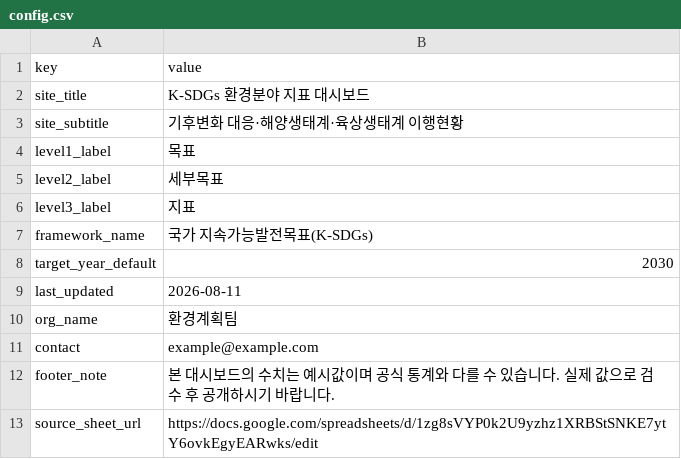
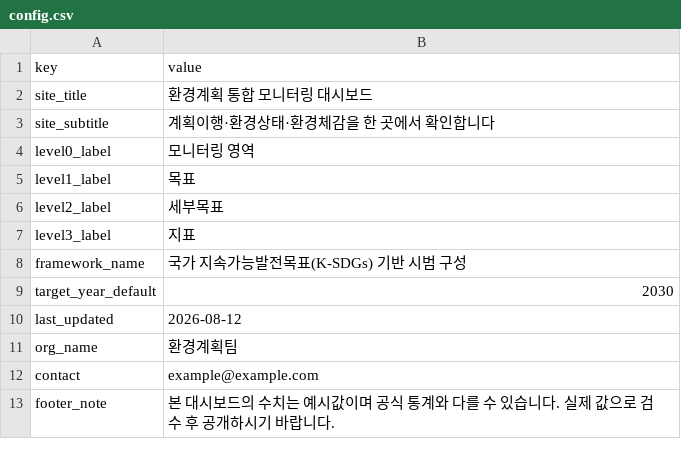
Before and after one commit to eodydsla/EP, a CSV file: sheets/config.csv, drawn as a sheet.

```diff
--- a/sheets/config.csv
+++ b/sheets/config.csv
@@ -1,4 +1,5 @@
 key,value
-site_title,K-SDGs 환경분야 지표 대시보드
-site_subtitle,기후변화 대응·해양생태계·육상생태계 이행현황
+site_title,환경계획 통합 모니터링 대시보드
+site_subtitle,계획이행·환경상태·환경체감을 한 곳에서 확인합니다
+level0_label,모니터링 영역
 level1_label,목표
@@ -6,5 +7,5 @@ level2_label,세부목표
 level3_label,지표
-framework_name,국가 지속가능발전목표(K-SDGs)
+framework_name,국가 지속가능발전목표(K-SDGs) 기반 시범 구성
 target_year_default,2030
-last_updated,2026-08-11
+last_updated,2026-08-12
 org_name,환경계획팀
@@ -12,2 +13 @@ contact,example@example.com
 footer_note,본 대시보드의 수치는 예시값이며 공식 통계와 다를 수 있습니다. 실제 값으로 검수 후 공개하시기 바랍니다.
-source_sheet_url,https://docs.google.com/spreadsheets/d/1zg8sVYP0k2U9yzhz1XRBStSNKE7ytY6ovkEgyEARwks/edit
```
Also changed, not shown: sheets/goals.csv, sheets/indicators.csv, 39 other files.
